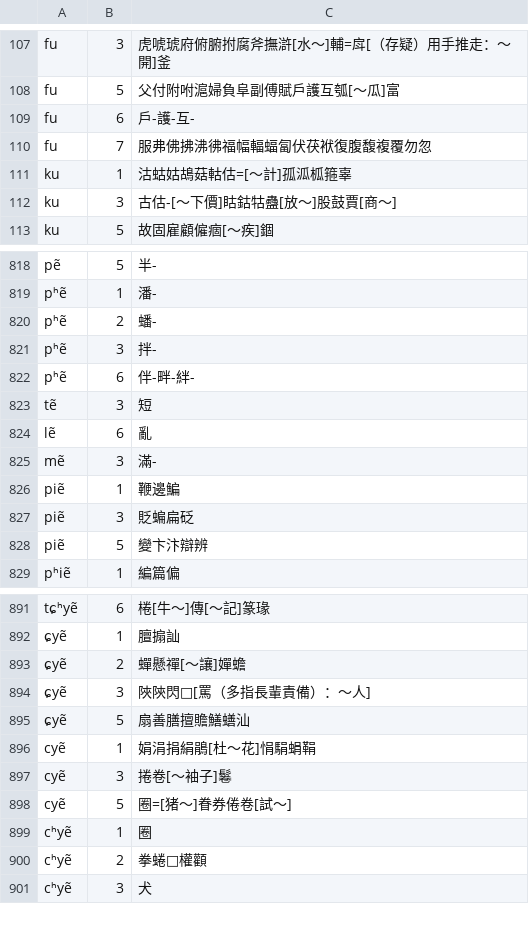
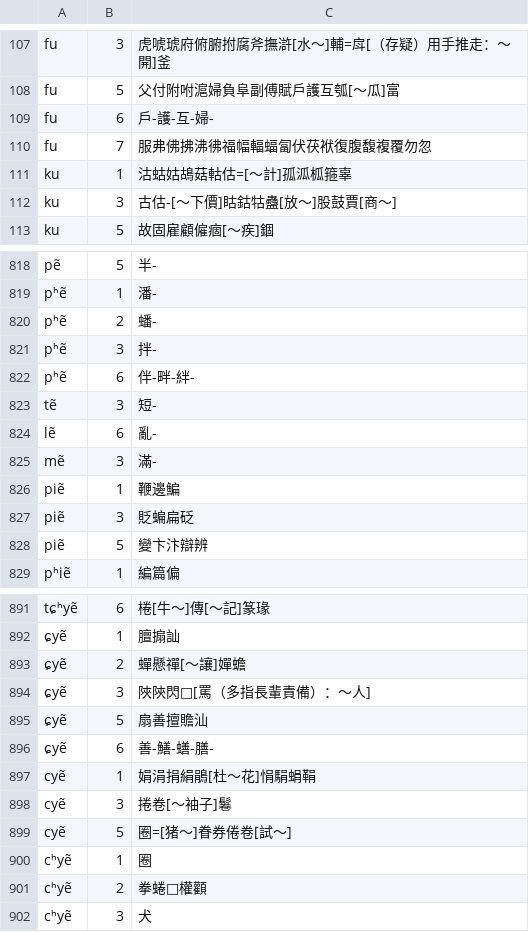
Before and after one commit to vearvip/LiuYangXiXiangHua, a TSV file: 浏阳镇头.tsv, drawn as a sheet; only a part is shown, gaps mark what is left out.

```diff
--- a/浏阳镇头.tsv
+++ b/浏阳镇头.tsv
@@ -108,3 +108,3 @@ fu	3	虎唬琥府俯腑拊腐斧撫滸[水～]輔=戽[（存疑）用手推走
 fu	5	父付附咐滬婦負阜副傅賦戶護互瓠[～瓜]富
-fu	6	戶-護-互-
+fu	6	戶-護-互-婦-
 fu	7	服弗佛拂沸彿福幅輻蝠匐伏茯袱復腹馥複覆勿忽
@@ -822,4 +822,4 @@ pʰẽ	3	拌-
 pʰẽ	6	伴-畔-絆-
-tẽ	3	短
-lẽ	6	亂
+tẽ	3	短-
+lẽ	6	亂-
 mẽ	3	滿-
@@ -894,3 +894,4 @@ tɕʰyẽ	6	棬[牛～]傳[～記]篆瑑
 ɕyẽ	3	陜陝閃□[罵（多指長輩責備）：～人]
-ɕyẽ	5	扇善膳擅贍鱔蟮汕
+ɕyẽ	5	扇善擅贍汕
+ɕyẽ	6	善-鱔-蟮-膳-
 cyẽ	1	娟涓捐絹鵑[杜～花]悁駽蜎鞙
```
Also changed, not shown: output/浏阳官桥.tsv, output/浏阳田坪.tsv, 1 other file.
